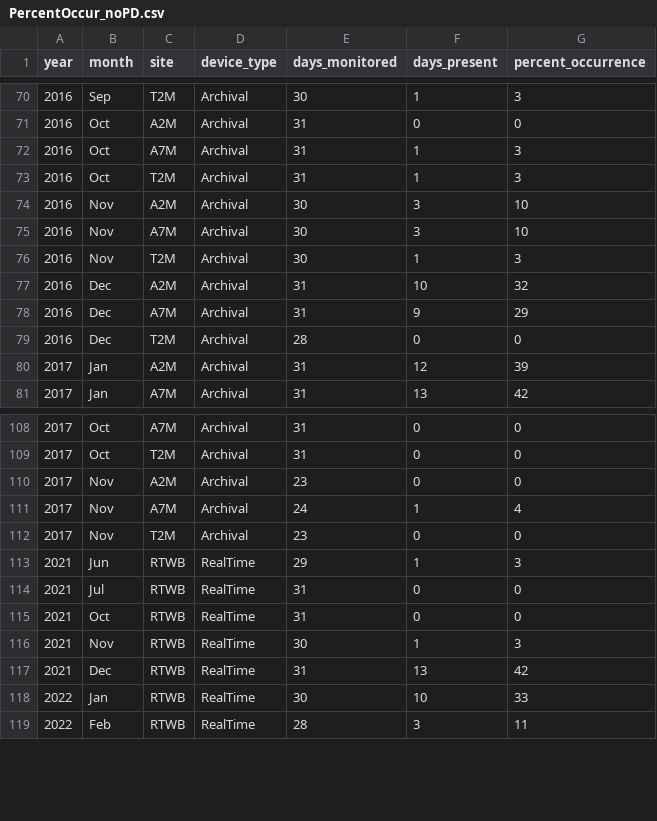
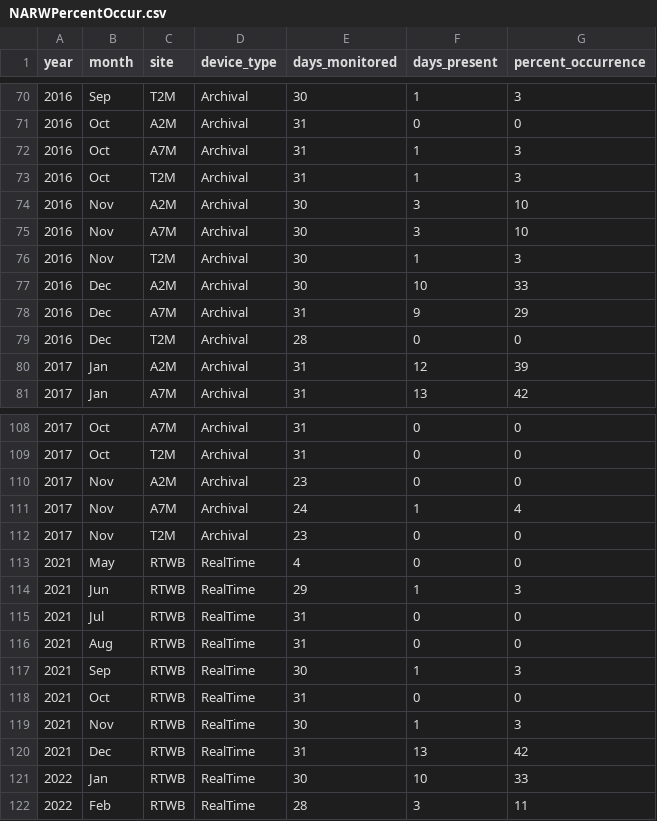
Before and after one commit to Tail-Winds/NARWCon_2025, a CSV file: DataRaw/NARWPercentOccur.csv (was PercentOccur_noPD.csv), drawn as a sheet; only a part is shown, gaps mark what is left out.

```diff
--- a/PercentOccur_noPD.csv
+++ b/DataRaw/NARWPercentOccur.csv
@@ -76,3 +76,3 @@ year,month,site,device_type,days_monitored,days_present,percent_occurrence
 2016,Nov,T2M,Archival,30,1,3
-2016,Dec,A2M,Archival,31,10,32
+2016,Dec,A2M,Archival,30,10,33
 2016,Dec,A7M,Archival,31,9,29
@@ -112,4 +112,7 @@ year,month,site,device_type,days_monitored,days_present,percent_occurrence
 2017,Nov,T2M,Archival,23,0,0
+2021,May,RTWB,RealTime,4,0,0
 2021,Jun,RTWB,RealTime,29,1,3
 2021,Jul,RTWB,RealTime,31,0,0
+2021,Aug,RTWB,RealTime,31,0,0
+2021,Sep,RTWB,RealTime,30,1,3
 2021,Oct,RTWB,RealTime,31,0,0
```
Also changed, not shown: DataRaw/masterNARW_noblanks.csv, 8 other files.
